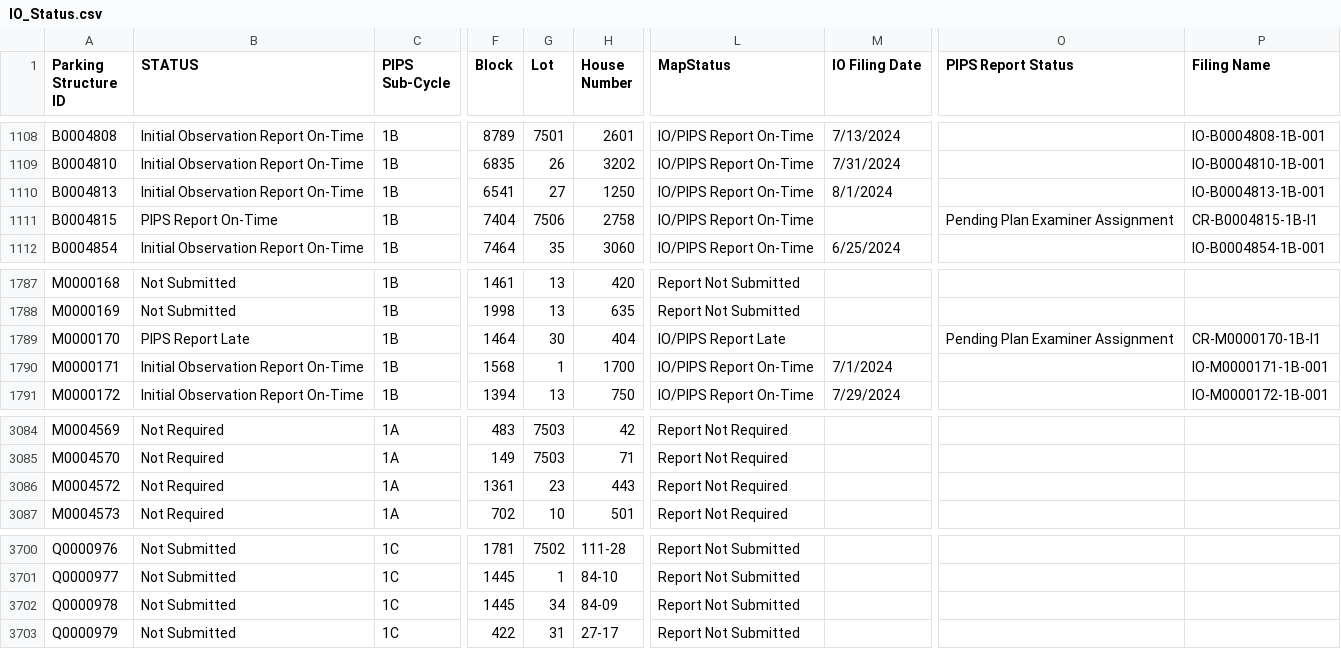
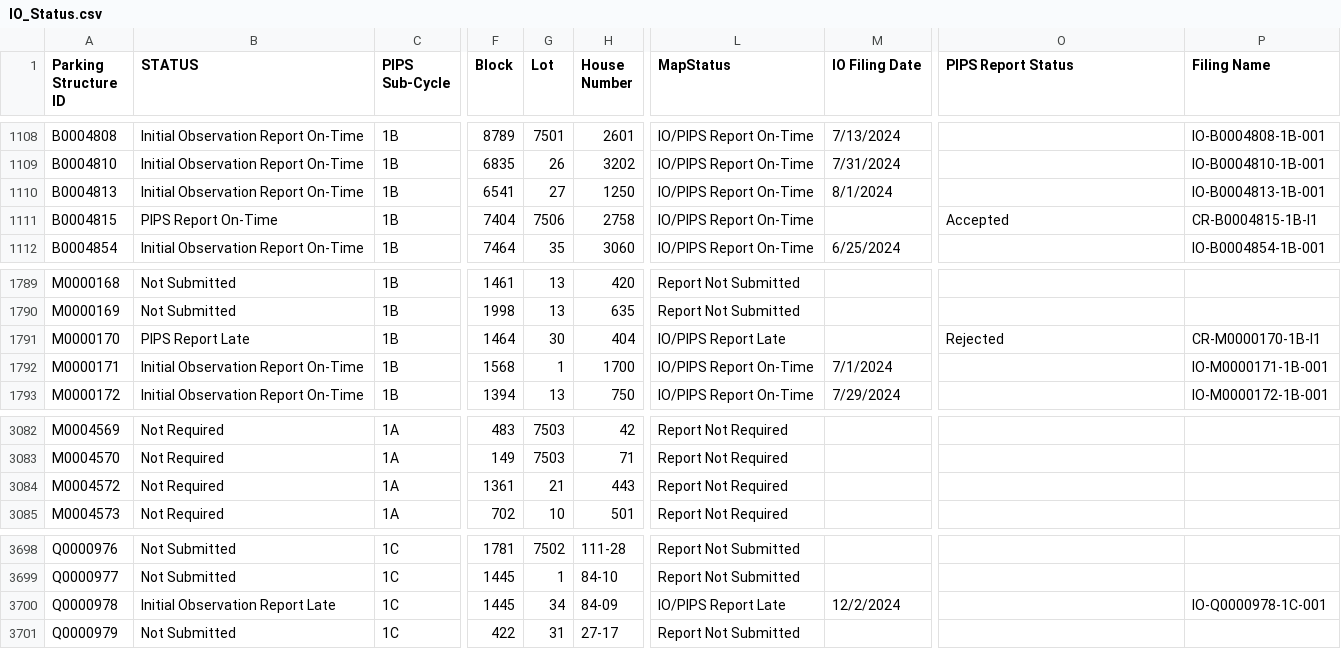
Before and after one commit to NYCDOB/ParkingStructures_InitialObservationReports, a CSV file: data/IO_Status.csv, drawn as a sheet; only a part is shown, gaps mark what is left out; addresses are those after the commit; the diff covers the shown part only; the diff names each change by its address in the sheet, - before the commit and + after, or states it on an @@ line.

```diff
--- a/data/IO_Status.csv
+++ b/data/IO_Status.csv
-O1111 (PIPS Report Status): Pending Plan Examiner Assignment
+O1111 (PIPS Report Status): Accepted
-O1791 (PIPS Report Status): Pending Plan Examiner Assignment
+O1791 (PIPS Report Status): Rejected
-G3084 (Lot): 23
+G3084 (Lot): 21
-B3700 (STATUS): Not Submitted
+B3700 (STATUS): Initial Observation Report Late
-L3700 (MapStatus): Report Not Submitted
+L3700 (MapStatus): IO/PIPS Report Late
-M3700 (IO Filing Date): (empty)
+M3700 (IO Filing Date): 12/2/2024
-P3700 (Filing Name): (empty)
+P3700 (Filing Name): IO-Q0000978-1C-001
```
Also changed, not shown: 4 added rows, 4 removed rows and 22 edited cells elsewhere in this file.
